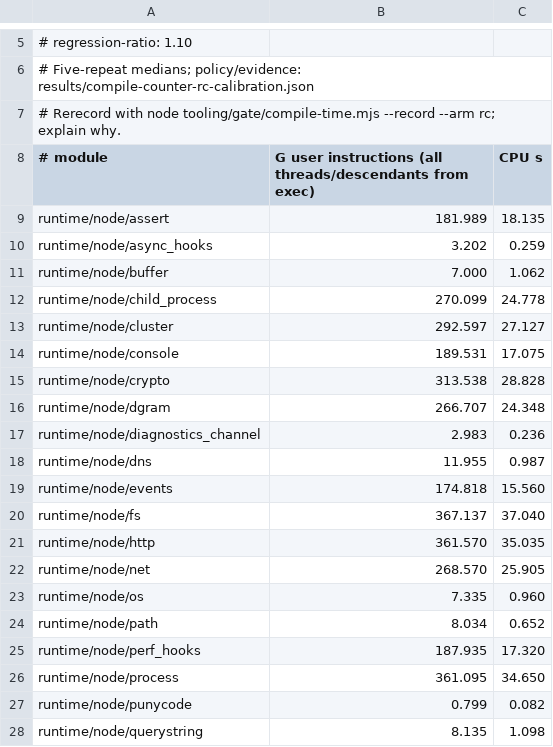
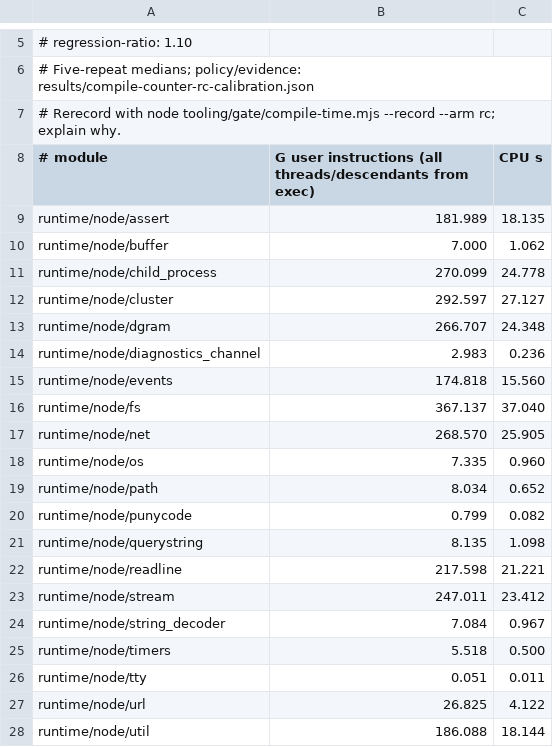
Before and after one commit to AkisArou/nts, a TSV file: results/compile-times-rc.tsv, drawn as a sheet; only a part is shown, gaps mark what is left out; the shorter side is filled out with more unchanged rows.

Commit message:
Accept the reviewed raising-copy compile-time cost as pending rows
The owner accepted #843's constant-factor compile-time cost from raising
copies at review; follow-up #851 tracks it. Compile time is guarded,
not chased: this change makes only the tripped rows pending for the full
check to re-record and changes no compiler code.

Deleted paired rows in results/compile-times.tsv and
results/compile-counter-calibration.json (NoGC):
- runtime/node/async_hooks
- runtime/node/console
- runtime/node/dns
- runtime/node/http
- runtime/node/perf_hooks
- runtime/node/process

Deleted paired rows in results/compile-times-rc.tsv and
results/compile-counter-rc-calibration.json (RC):
- runtime/node/async_hooks
- runtime/node/console
- runtime/node/crypto
- runtime/node/dns
- runtime/node/http
- runtime/node/perf_hooks
- runtime/node/process

These are exactly the six NoGC and seven RC SLOWER rows in
~/.cache/nts-full-check/runs/wide-1d4fb556d0d9-20261120T001140Z,
compile-time.log and compile-time-rc.log. Both aggregate ratios are 1.08x,
below the 1.10x tripwire; neither aggregate trips, and neither table has
an aggregate row. No aggregate or other module row is removed.

The calibration entries are removed with their table rows so the pending
recorder may add the pair at the accepted cost, instead of rejecting a
higher replacement through the existing-entry ratchet.

This results-only slice is deliberately split from re-landing 187ff4ca to
stop the culprit loop from reverting other #843 commits that carry part
of the same accepted cost. A wide recorder may consume these pending rows
on the reverted compiler before the re-land. The re-land will delete any
of these table/calibration pairs re-recorded in between, and name those
second deletions, so it cannot land against a baseline excluding its cost.

Part of #843

```diff
--- a/results/compile-times-rc.tsv
+++ b/results/compile-times-rc.tsv
@@ -9,3 +9,2 @@
 runtime/node/assert	181.989	18.135
-runtime/node/async_hooks	3.202	0.259
 runtime/node/buffer	7.000	1.062
@@ -13,10 +12,6 @@ runtime/node/child_process	270.099	24.778
 runtime/node/cluster	292.597	27.127
-runtime/node/console	189.531	17.075
-runtime/node/crypto	313.538	28.828
 runtime/node/dgram	266.707	24.348
 runtime/node/diagnostics_channel	2.983	0.236
-runtime/node/dns	11.955	0.987
 runtime/node/events	174.818	15.560
 runtime/node/fs	367.137	37.040
-runtime/node/http	361.570	35.035
 runtime/node/net	268.570	25.905
@@ -24,4 +19,2 @@ runtime/node/os	7.335	0.960
 runtime/node/path	8.034	0.652
-runtime/node/perf_hooks	187.935	17.320
-runtime/node/process	361.095	34.650
 runtime/node/punycode	0.799	0.082
```
Also changed, not shown: results/compile-times.tsv, 2 other files.
